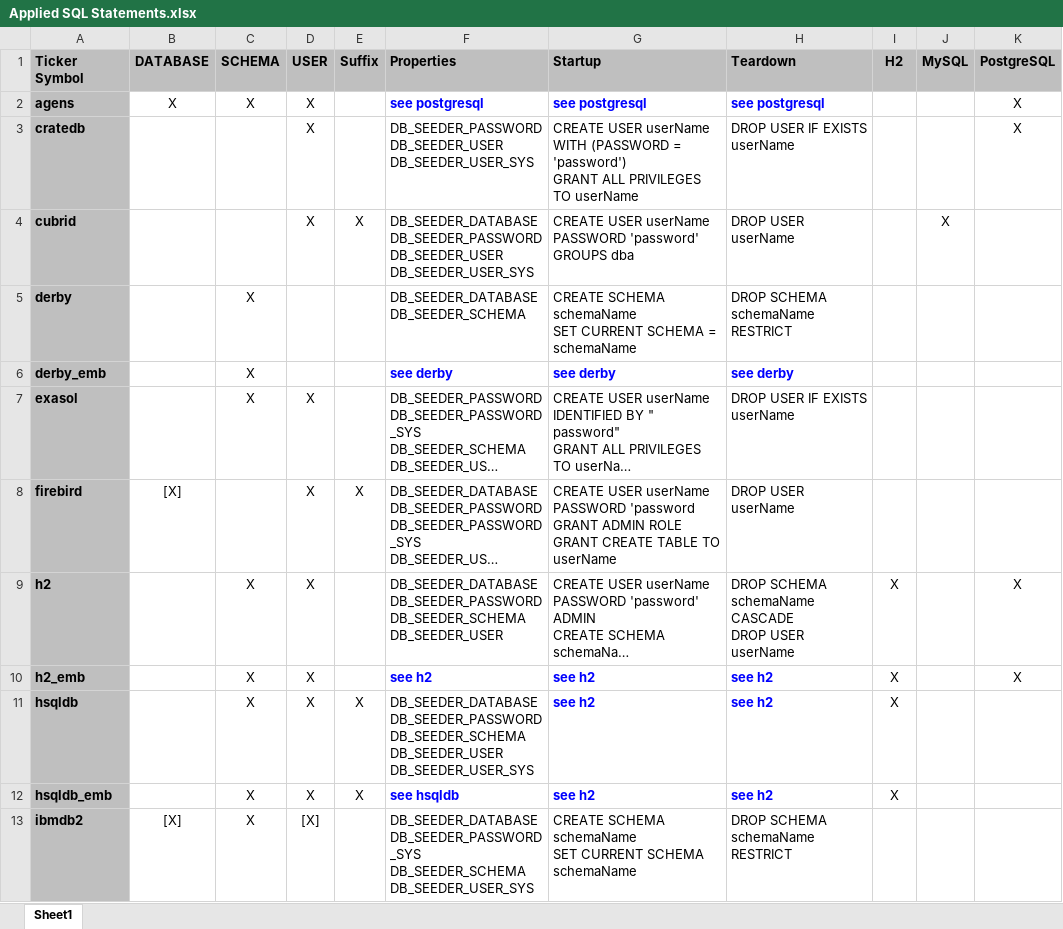
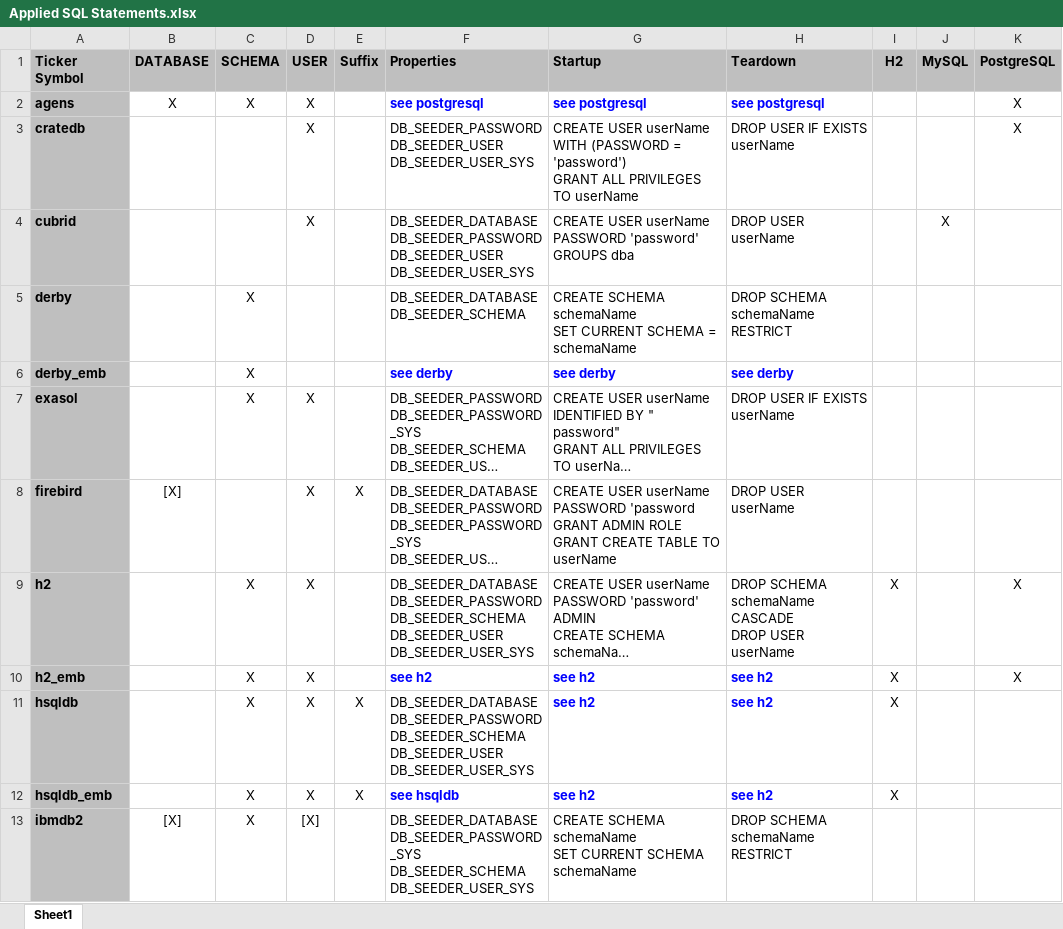
Before and after one commit to KonnexionsGmbH/db_seeder, an Excel workbook: resources/internals/Applied SQL Statements.xlsx, sheet Sheet1, drawn as a sheet; only a part is shown; long unchanged cells end in …; values as stored, in another font and other column widths than the file's, no borders; ↵ is a line break in a cell; the diff names each change by its address in the sheet, - before the commit and + after, or states it on an @@ line.

```diff
--- a/resources/internals/Applied SQL Statements.xlsx (sheet Sheet1)
+++ b/resources/internals/Applied SQL Statements.xlsx (sheet Sheet1)
-E4 (Suffix): X
+E4 (Suffix): (empty)
-F9 (Properties): …DB_SEEDER_SCHEMA ↵ DB_SEEDER_USER
+F9 (Properties): …DB_SEEDER_SCHEMA ↵ DB_SEEDER_USER ↵ DB_SEEDER_USER_SYS
```
Also changed, not shown: 26 other files.
